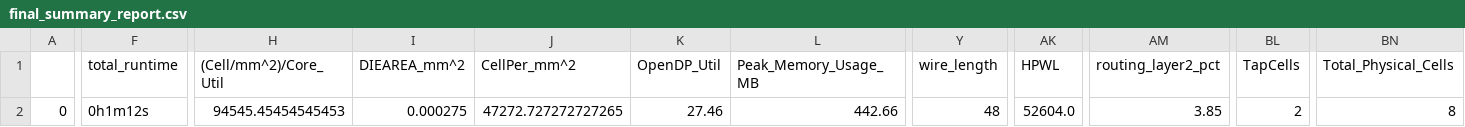
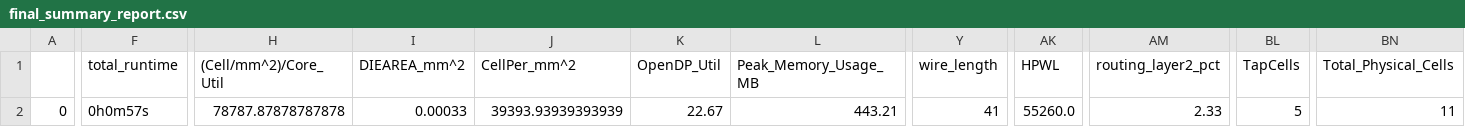
Before and after one commit to efabless/caravel, a CSV file: signoff/gpio_defaults_block/final_summary_report.csv, drawn as a sheet; only a part is shown, gaps mark what is left out; the diff names each change by its address in the sheet, - before the commit and + after, or states it on an @@ line.

Commit message:
Update gpio_defaults_block to align the pins with the gpio_control_block

```diff
--- a/signoff/gpio_defaults_block/final_summary_report.csv
+++ b/signoff/gpio_defaults_block/final_summary_report.csv
-F2 (total_runtime): 0h1m12s
+F2 (total_runtime): 0h0m57s
-H2 ((Cell/mm^2)/Core_Util): 94545.45454545453
+H2 ((Cell/mm^2)/Core_Util): 78787.87878787878
-I2 (DIEAREA_mm^2): 0.000275
+I2 (DIEAREA_mm^2): 0.00033
-J2 (CellPer_mm^2): 47272.727272727265
+J2 (CellPer_mm^2): 39393.93939393939
-K2 (OpenDP_Util): 27.46
+K2 (OpenDP_Util): 22.67
-L2 (Peak_Memory_Usage_MB): 442.66
+L2 (Peak_Memory_Usage_MB): 443.21
-Y2 (wire_length): 48
+Y2 (wire_length): 41
-AK2 (HPWL): 52604.0
+AK2 (HPWL): 55260.0
-AM2 (routing_layer2_pct): 3.85
+AM2 (routing_layer2_pct): 2.33
-BL2 (TapCells): 2
+BL2 (TapCells): 5
-BN2 (Total_Physical_Cells): 8
+BN2 (Total_Physical_Cells): 11
```
Also changed, not shown: 8 other files.
